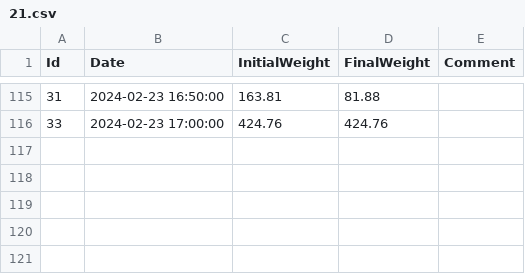
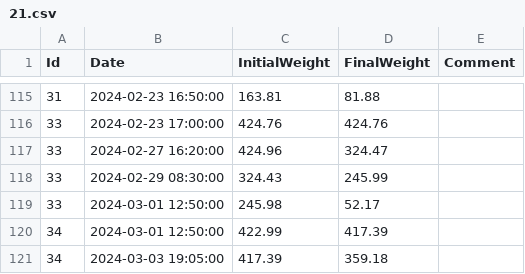
Before and after one commit to umg-minai/vct-or, a CSV file: raw-data/sevoflurane-consumption/21.csv, drawn as a sheet; only a part is shown, gaps mark what is left out; the diff names each change by its address in the sheet, - before the commit and + after, or states it on an @@ line.

Commit message:
feat: update consumption data

```diff
--- a/raw-data/sevoflurane-consumption/21.csv
+++ b/raw-data/sevoflurane-consumption/21.csv
+row 117: 33 | 2024-02-27 16:20:00 | 424.96 | 324.47
+row 118: 33 | 2024-02-29 08:30:00 | 324.43 | 245.99
+row 119: 33 | 2024-03-01 12:50:00 | 245.98 | 52.17
+row 120: 34 | 2024-03-01 12:50:00 | 422.99 | 417.39
+row 121: 34 | 2024-03-03 19:05:00 | 417.39 | 359.18
```
Also changed, not shown: raw-data/sevoflurane-consumption/25.csv.
